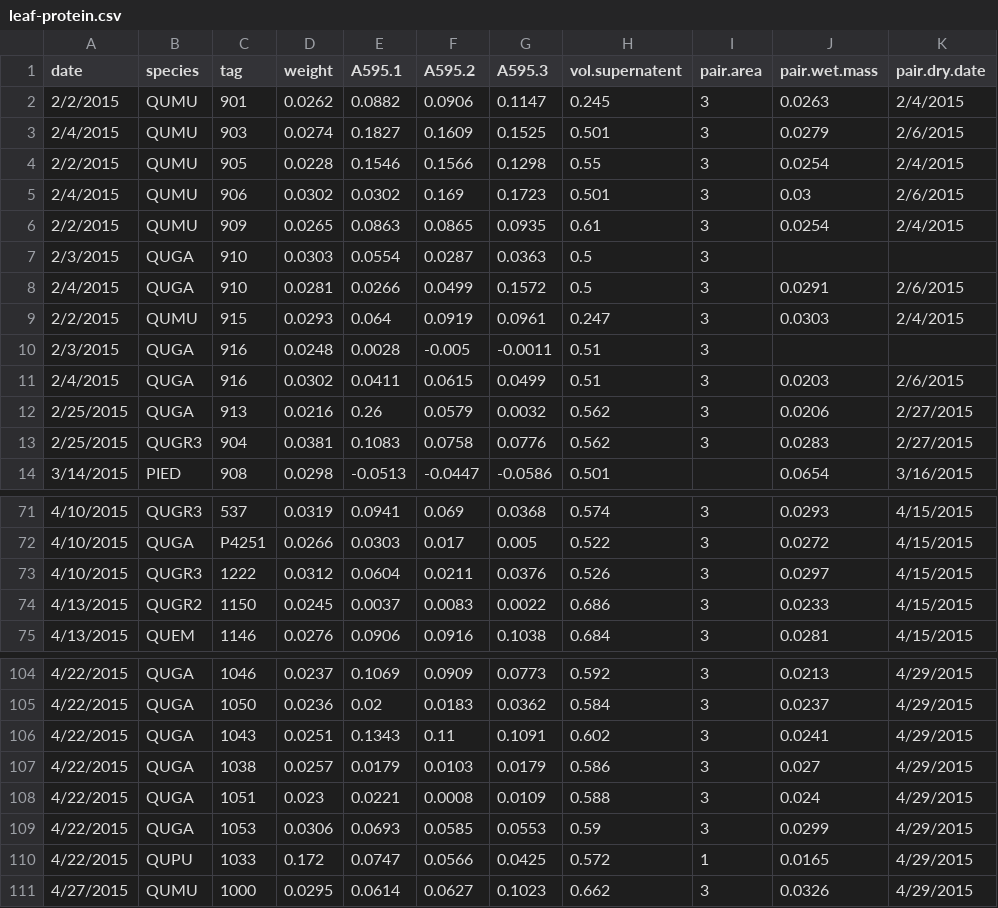
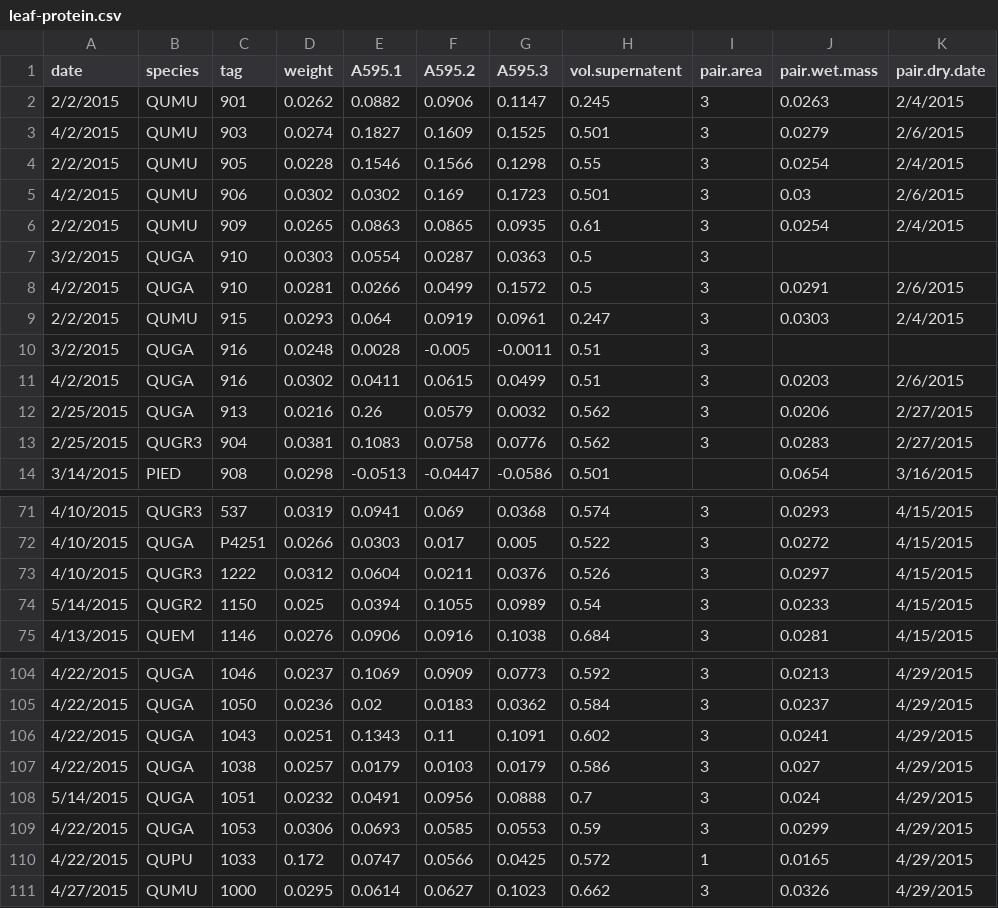
Before and after one commit to schwilklab/CSC-sky-island-forest, a CSV file: data/leaves/leaf-protein.csv, drawn as a sheet; only a part is shown, gaps mark what is left out; the diff covers the shown part only; the diff names each change by its address in the sheet, - before the commit and + after, or states it on an @@ line.

```diff
--- a/data/leaves/leaf-protein.csv
+++ b/data/leaves/leaf-protein.csv
-A3 (date): 2/4/2015
+A3 (date): 4/2/2015
-A5 (date): 2/4/2015
+A5 (date): 4/2/2015
-A7 (date): 2/3/2015
+A7 (date): 3/2/2015
-A8 (date): 2/4/2015
+A8 (date): 4/2/2015
-A10 (date): 2/3/2015
+A10 (date): 3/2/2015
-A11 (date): 2/4/2015
+A11 (date): 4/2/2015
-A74 (date): 4/13/2015
+A74 (date): 5/14/2015
-D74 (weight): 0.0245
+D74 (weight): 0.025
-E74 (A595.1): 0.0037
+E74 (A595.1): 0.0394
-F74 (A595.2): 0.0083
+F74 (A595.2): 0.1055
-G74 (A595.3): 0.0022
+G74 (A595.3): 0.0989
-H74 (vol.supernatent): 0.686
+H74 (vol.supernatent): 0.54
-A108 (date): 4/22/2015
+A108 (date): 5/14/2015
-D108 (weight): 0.023
+D108 (weight): 0.0232
-E108 (A595.1): 0.0221
+E108 (A595.1): 0.0491
-F108 (A595.2): 0.0008
+F108 (A595.2): 0.0956
-G108 (A595.3): 0.0109
+G108 (A595.3): 0.0888
-H108 (vol.supernatent): 0.588
+H108 (vol.supernatent): 0.7
```
Also changed, not shown: 1 added row, 1 removed row and 30 edited cells elsewhere in this file.
